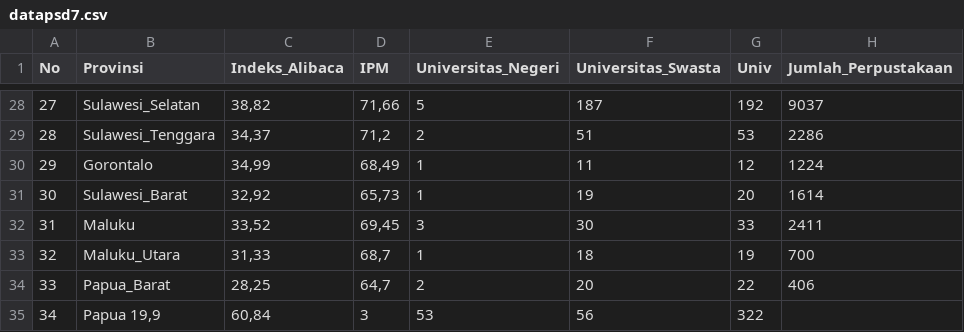
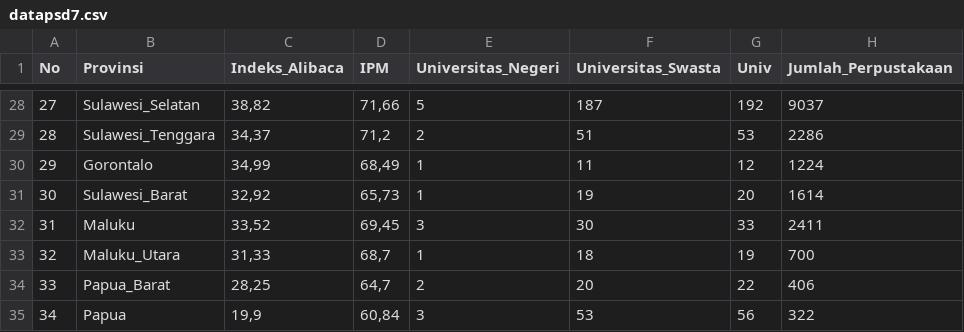
Before and after one commit to fax17/PSD, a CSV file: Regresi Ridge, Lasso dan Klasik/datapsd7.csv, drawn as a sheet; only a part is shown, gaps mark what is left out.

Commit message:
Update datapsd7.csv

```diff
--- a/Regresi Ridge, Lasso dan Klasik/datapsd7.csv
+++ b/Regresi Ridge, Lasso dan Klasik/datapsd7.csv
@@ -34,2 +34,2 @@ No	Provinsi	Indeks_Alibaca	IPM	Universitas_Negeri	Universitas_Swasta	Univ	Jumlah
 33	Papua_Barat	28,25	64,7	2	20	22	406
-34	Papua  19,9	60,84	3	53	56	322
+34	Papua	19,9	60,84	3	53	56	322
```
